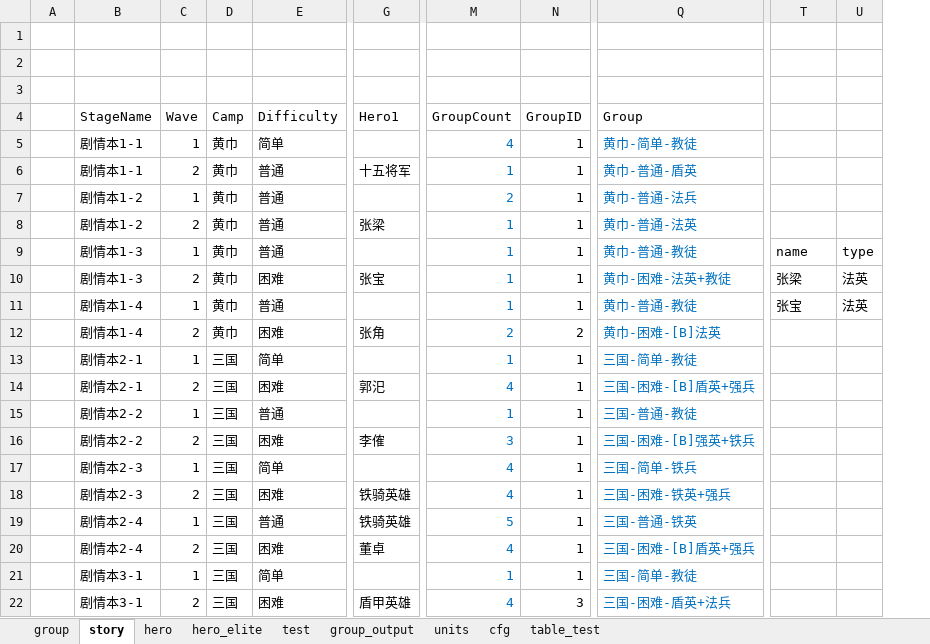
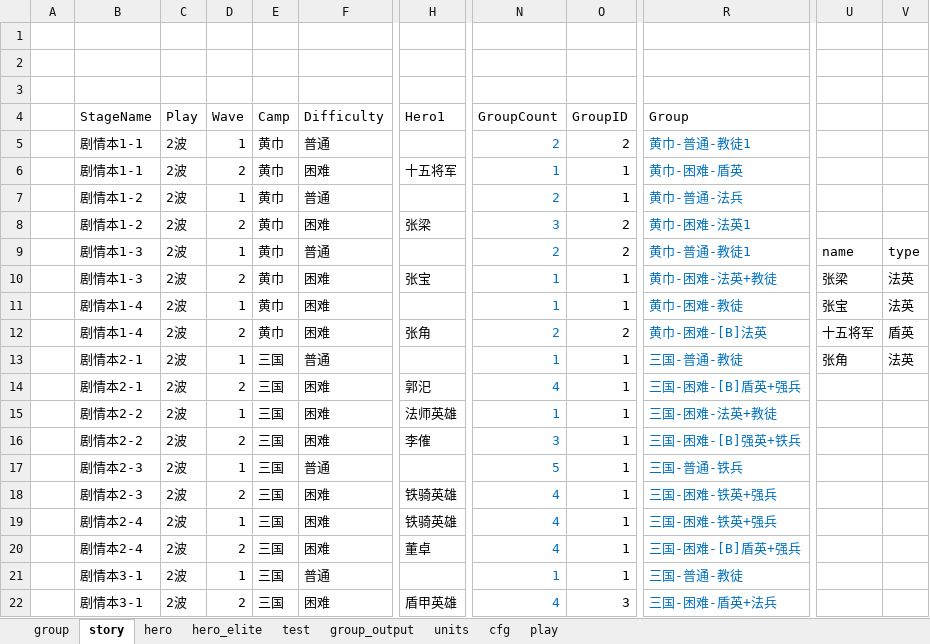
Before and after one commit to lovebirdsx/monster_group_gen, an Excel workbook: group_gen.xlsm, sheet story, drawn as a sheet; only a part is shown, gaps mark what is left out; values as stored, in another font and other column widths than the file's, no borders; charts and pictures and conditional formats and table styles not drawn; addresses are those after the commit; the diff covers the shown part only; the diff names each change by its address in the sheet, - before the commit and + after, or states it on an @@ line.

Commit message:
fuck story

```diff
--- a/group_gen.xlsm (sheet story)
+++ b/group_gen.xlsm (sheet story)
-sheet tab: table_test
+sheet tab: play
+column C (Play), rows 5-22: all 2波
-F5 (Difficulty): 简单
+F5 (Difficulty): 普通
-N5 (GroupCount): 4
+N5 (GroupCount): 2
-O5 (GroupID): 1
+O5 (GroupID): 2
-R5 (Group): 黄巾-简单-教徒
+R5 (Group): 黄巾-普通-教徒1
-F6 (Difficulty): 普通
+F6 (Difficulty): 困难
-R6 (Group): 黄巾-普通-盾英
+R6 (Group): 黄巾-困难-盾英
-F8 (Difficulty): 普通
+F8 (Difficulty): 困难
-N8 (GroupCount): 1
+N8 (GroupCount): 3
-O8:O9 (GroupID): 1
+O8:O9 (GroupID): 2
-R8 (Group): 黄巾-普通-法英
+R8 (Group): 黄巾-困难-法英1
-N9 (GroupCount): 1
+N9 (GroupCount): 2
-R9 (Group): 黄巾-普通-教徒
+R9 (Group): 黄巾-普通-教徒1
-F11 (Difficulty): 普通
+F11 (Difficulty): 困难
-R11 (Group): 黄巾-普通-教徒
+R11 (Group): 黄巾-困难-教徒
-U12: (empty)
+U12: 十五将军
-V12: (empty)
+V12: 盾英
-F13 (Difficulty): 简单
+F13 (Difficulty): 普通
-R13 (Group): 三国-简单-教徒
+R13 (Group): 三国-普通-教徒
-U13: (empty)
+U13: 张角
-V13: (empty)
+V13: 法英
-F15 (Difficulty): 普通
+F15 (Difficulty): 困难
-H15 (Hero1): (empty)
+H15 (Hero1): 法师英雄
-R15 (Group): 三国-普通-教徒
+R15 (Group): 三国-困难-法英+教徒
-F17 (Difficulty): 简单
+F17 (Difficulty): 普通
-N17 (GroupCount): 4
+N17 (GroupCount): 5
-R17 (Group): 三国-简单-铁兵
+R17 (Group): 三国-普通-铁兵
-F19 (Difficulty): 普通
+F19 (Difficulty): 困难
-N19 (GroupCount): 5
+N19 (GroupCount): 4
-R19 (Group): 三国-普通-铁英
+R19 (Group): 三国-困难-铁英+强兵
-F21 (Difficulty): 简单
+F21 (Difficulty): 普通
-R21 (Group): 三国-简单-教徒
+R21 (Group): 三国-普通-教徒
```
Also changed, not shown: 11 added rows, 11 removed rows and 737 edited cells elsewhere in this sheet, sheet test, sheet group, sheet group_output, sheet hero_elite, sheet hero, sheet cfg, charts or pictures, 2 other files.
